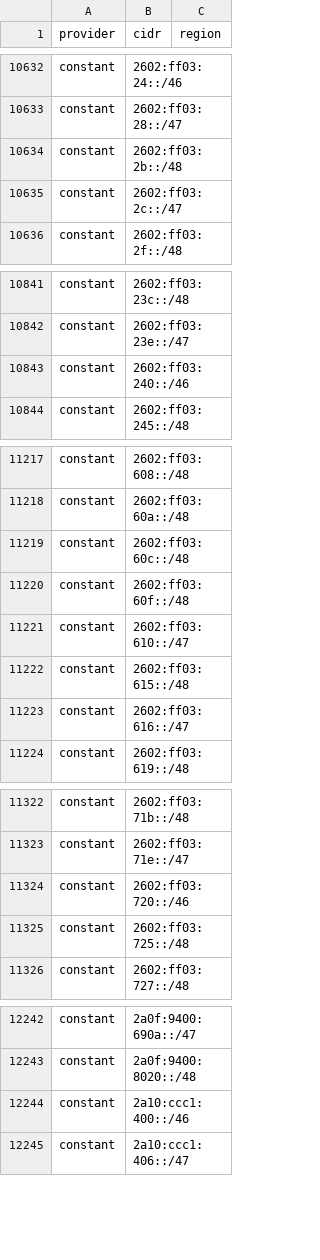
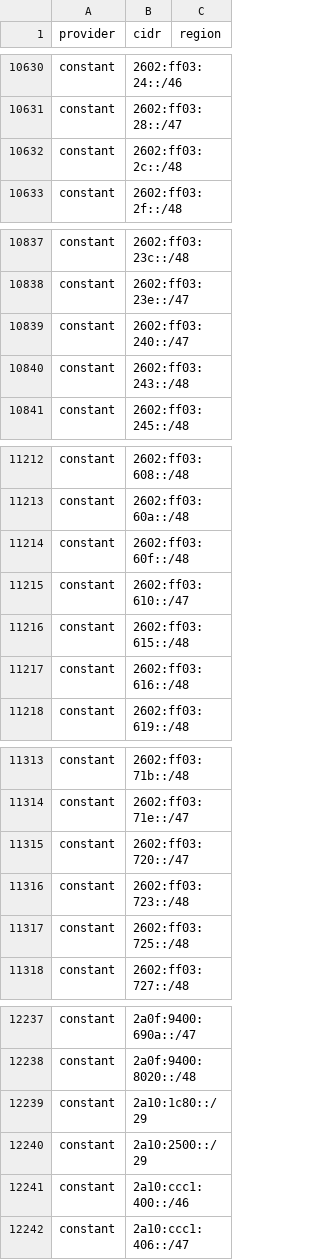
Before and after one commit to BitHeX0R/cdn-ip-ranges, a CSV file: all/all.csv, drawn as a sheet; only a part is shown, gaps mark what is left out; the diff covers the shown part only.

```diff
--- a/all/all.csv
+++ b/all/all.csv
@@ -10633,4 +10631,3 @@ constant,2602:ff03:24::/46,
 constant,2602:ff03:28::/47,
-constant,2602:ff03:2b::/48,
-constant,2602:ff03:2c::/47,
+constant,2602:ff03:2c::/48,
 constant,2602:ff03:2f::/48,
@@ -10842,3 +10838,4 @@ constant,2602:ff03:23c::/48,
 constant,2602:ff03:23e::/47,
-constant,2602:ff03:240::/46,
+constant,2602:ff03:240::/47,
+constant,2602:ff03:243::/48,
 constant,2602:ff03:245::/48,
@@ -11218,3 +11213,2 @@ constant,2602:ff03:608::/48,
 constant,2602:ff03:60a::/48,
-constant,2602:ff03:60c::/48,
 constant,2602:ff03:60f::/48,
@@ -11222,3 +11216,3 @@ constant,2602:ff03:610::/47,
 constant,2602:ff03:615::/48,
-constant,2602:ff03:616::/47,
+constant,2602:ff03:616::/48,
 constant,2602:ff03:619::/48,
@@ -11323,3 +11314,4 @@ constant,2602:ff03:71b::/48,
 constant,2602:ff03:71e::/47,
-constant,2602:ff03:720::/46,
+constant,2602:ff03:720::/47,
+constant,2602:ff03:723::/48,
 constant,2602:ff03:725::/48,
@@ -12243,2 +12238,4 @@ constant,2a0f:9400:690a::/47,
 constant,2a0f:9400:8020::/48,
+constant,2a10:1c80::/29,
+constant,2a10:2500::/29,
 constant,2a10:ccc1:400::/46,
```
Also changed, not shown: 21 added rows, 21 removed rows and 33 edited cells elsewhere in this file, 38 other files.
